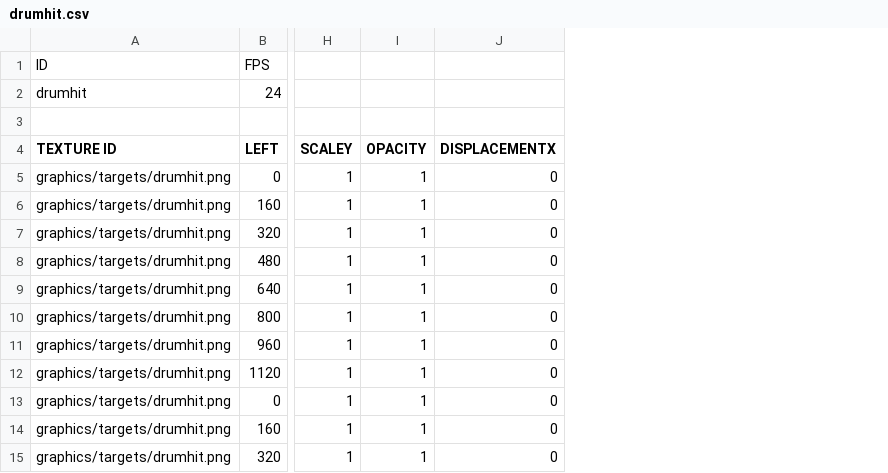
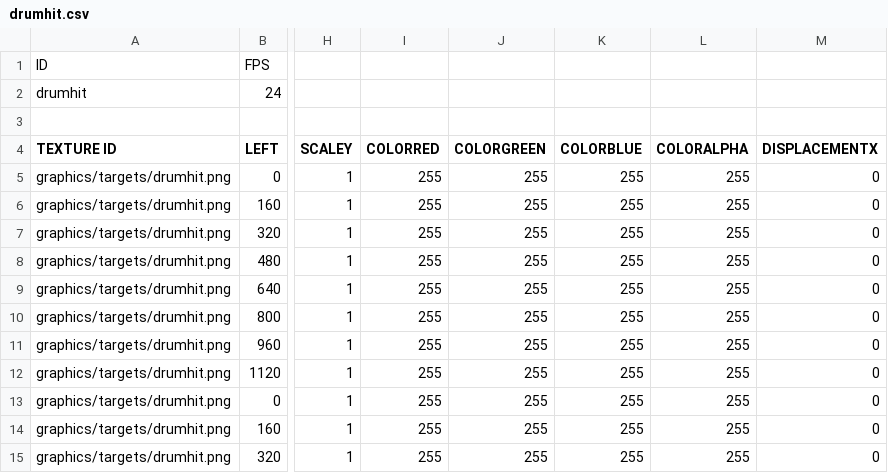
Before and after one commit to Lofan9214/SFMLMaterialSniper, a CSV file: SFMLMaterialSniperBin/animations/targets/drumhit.csv, drawn as a sheet; only a part is shown, gaps mark what is left out; removed rows and columns are numbered as before the commit, all else as after; the diff names each change by its address in the sheet, - before the commit and + after, or states it on an @@ line.

```diff
--- a/SFMLMaterialSniperBin/animations/targets/drumhit.csv
+++ b/SFMLMaterialSniperBin/animations/targets/drumhit.csv
-column I (OPACITY), rows 5-15: all 1
+column I (COLORRED), rows 5-15: all 255
+column J (COLORGREEN), rows 5-15: all 255
+column K (COLORBLUE), rows 5-15: all 255
+column L (COLORALPHA), rows 5-15: all 255
```
Also changed, not shown: SFMLMaterialSniperBin/animations/bullet/bullethit.csv, SFMLMaterialSniperBin/animations/player/playerfire.csv, 57 other files.
